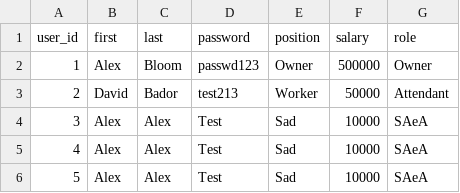
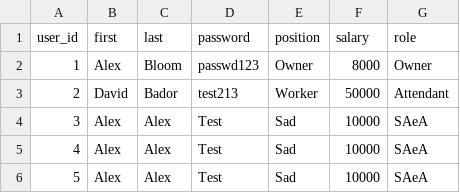
Before and after one commit to alex-lehan-bloom/Python-Week-2, a CSV file: csv_files/User.csv, drawn as a sheet.

Commit message:
Day 2: Completed Exercise 3, which was to create a CarLot class. And then create a function that updates a user's salary.

```diff
--- a/csv_files/User.csv
+++ b/csv_files/User.csv
@@ -1,3 +1,3 @@
 user_id,first,last,password,position,salary,role
-1,Alex,Bloom,passwd123,Owner,500000,Owner
+1,Alex,Bloom,passwd123,Owner,8000,Owner
 2,David,Bador,test213,Worker,50000,Attendant
```
Also changed, not shown: 4 other files.
